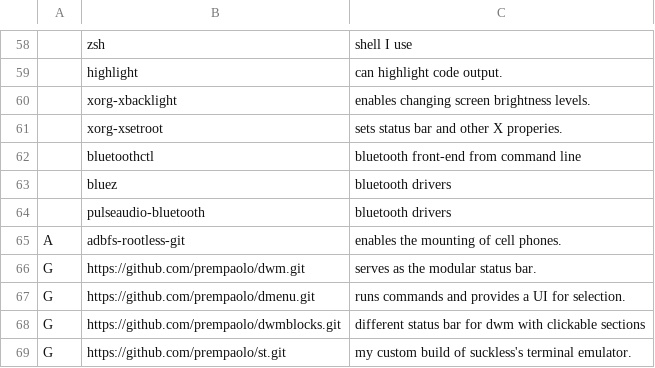
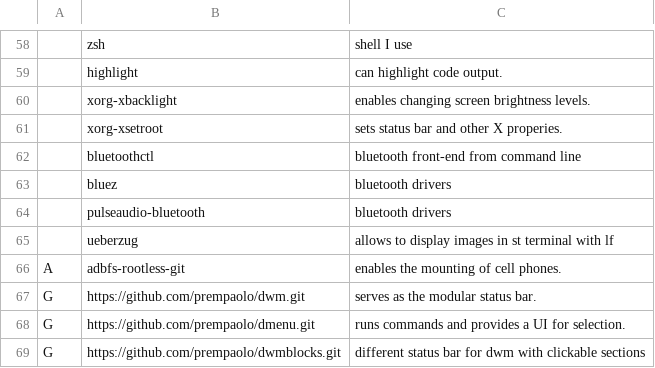
Before and after one commit to prempaolo/PARBS, a CSV file: progs.csv, drawn as a sheet; only a part is shown, gaps mark what is left out; the shorter side is filled out with more unchanged rows; the diff names each change by its address in the sheet, - before the commit and + after, or states it on an @@ line.

Commit message:
Added ueberzug to programs

```diff
--- a/progs.csv
+++ b/progs.csv
+row 65:  | ueberzug | allows to display images in st terminal with lf
```
